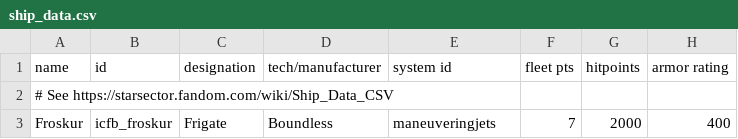
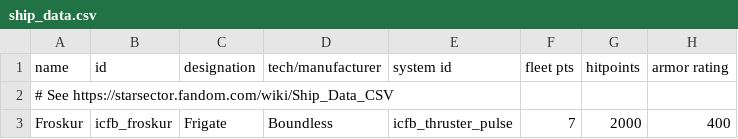
Before and after one commit to JohnShmo/Project_ItCameFromBeyond, a CSV file: data/hulls/ship_data.csv, drawn as a sheet; only a part is shown; the diff names each change by its address in the sheet, - before the commit and + after, or states it on an @@ line.

```diff
--- a/data/hulls/ship_data.csv
+++ b/data/hulls/ship_data.csv
-E3 (system id): maneuveringjets
+E3 (system id): icfb_thruster_pulse
```
Also changed, not shown: data/shipsystems/ship_systems.csv, 4 other files.
